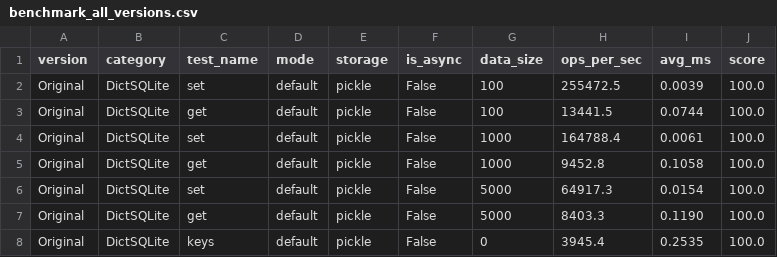
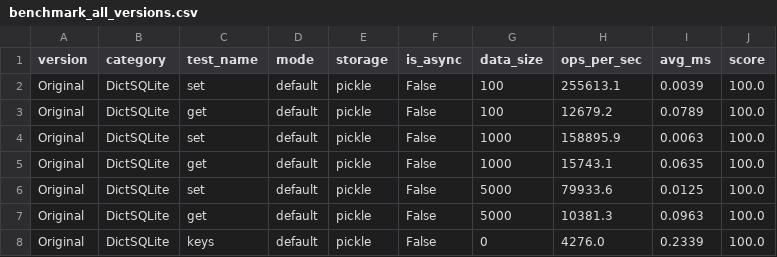
Before and after one commit to disnana/DictSQLite, a CSV file: others/benchmark/results/v2_comprehensive/benchmark_all_versions.csv, drawn as a sheet.

```diff
--- a/others/benchmark/results/v2_comprehensive/benchmark_all_versions.csv
+++ b/others/benchmark/results/v2_comprehensive/benchmark_all_versions.csv
@@ -1,8 +1,8 @@
 version,category,test_name,mode,storage,is_async,data_size,ops_per_sec,avg_ms,score
-Original,DictSQLite,set,default,pickle,False,100,255472.5,0.0039,100.0
-Original,DictSQLite,get,default,pickle,False,100,13441.5,0.0744,100.0
-Original,DictSQLite,set,default,pickle,False,1000,164788.4,0.0061,100.0
-Original,DictSQLite,get,default,pickle,False,1000,9452.8,0.1058,100.0
-Original,DictSQLite,set,default,pickle,False,5000,64917.3,0.0154,100.0
-Original,DictSQLite,get,default,pickle,False,5000,8403.3,0.1190,100.0
-Original,DictSQLite,keys,default,pickle,False,0,3945.4,0.2535,100.0
+Original,DictSQLite,set,default,pickle,False,100,255613.1,0.0039,100.0
+Original,DictSQLite,get,default,pickle,False,100,12679.2,0.0789,100.0
+Original,DictSQLite,set,default,pickle,False,1000,158895.9,0.0063,100.0
+Original,DictSQLite,get,default,pickle,False,1000,15743.1,0.0635,100.0
+Original,DictSQLite,set,default,pickle,False,5000,79933.6,0.0125,100.0
+Original,DictSQLite,get,default,pickle,False,5000,10381.3,0.0963,100.0
+Original,DictSQLite,keys,default,pickle,False,0,4276.0,0.2339,100.0
```
Also changed, not shown: 4 other files.
